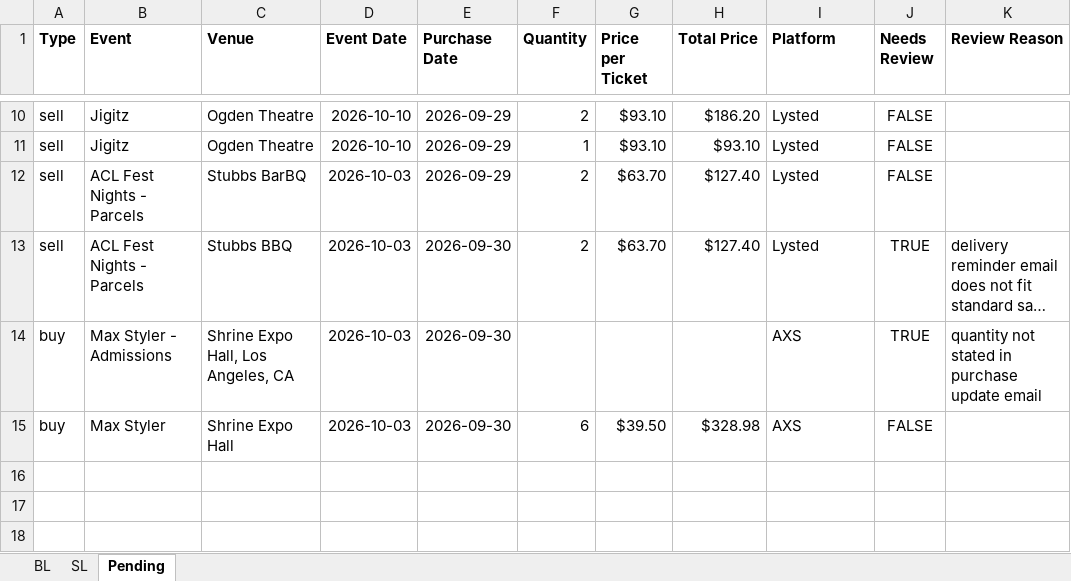
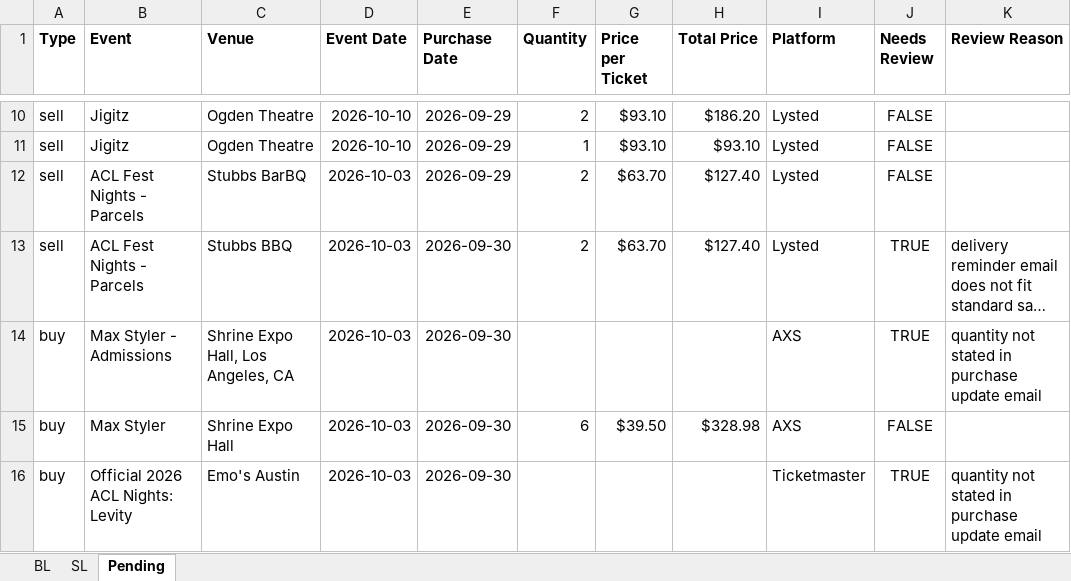
Before and after one commit to Cadennzzz/ticket-email-ingestion, an Excel workbook: EmailScrape.xlsx, sheet Pending, drawn as a sheet; only a part is shown, gaps mark what is left out; long unchanged cells end in …; values as stored, in another font and other column widths than the file's, no borders; the diff names each change by its address in the sheet, - before the commit and + after, or states it on an @@ line.

```diff
--- a/EmailScrape.xlsx (sheet Pending)
+++ b/EmailScrape.xlsx (sheet Pending)
+row 16: buy | Official 2026 ACL Nights: Levity | Emo's Austin | 2026-10-03 | 2026-09-30 |  |  |  | Ticketmaster | TRUE | quantity not stated in purchase update email
```
Also changed, not shown: 1 other file.
